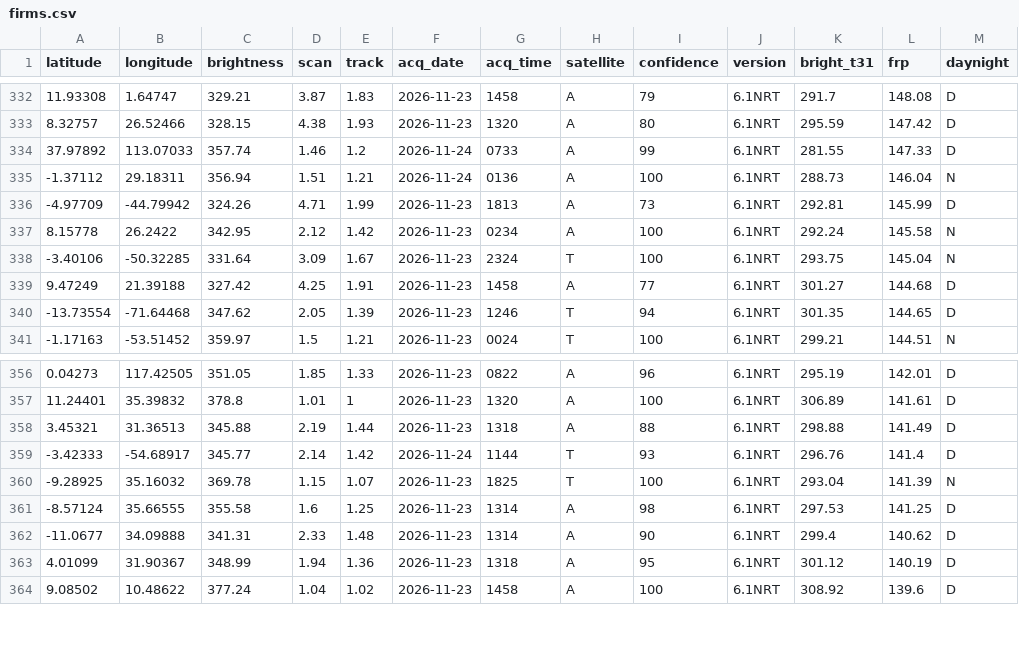
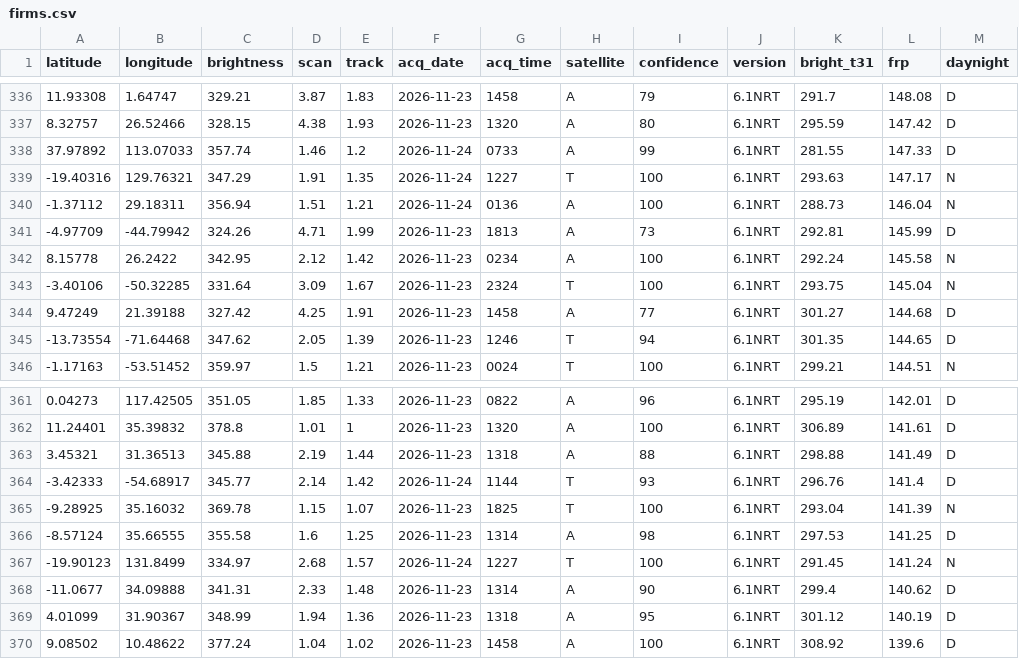
Before and after one commit to dswinder-repo/vigil, a CSV file: public/data/raw/firms.csv, drawn as a sheet; only a part is shown, gaps mark what is left out; the diff covers the shown part only.

```diff
--- a/public/data/raw/firms.csv
+++ b/public/data/raw/firms.csv
@@ -334,2 +338,3 @@ latitude,longitude,brightness,scan,track,acq_date,acq_time,satellite,confidence,
 37.97892,113.07033,357.74,1.46,1.2,2026-11-24,0733,A,99,6.1NRT,281.55,147.33,D
+-19.40316,129.76321,347.29,1.91,1.35,2026-11-24,1227,T,100,6.1NRT,293.63,147.17,N
 -1.37112,29.18311,356.94,1.51,1.21,2026-11-24,0136,A,100,6.1NRT,288.73,146.04,N
@@ -361,2 +366,3 @@ latitude,longitude,brightness,scan,track,acq_date,acq_time,satellite,confidence,
 -8.57124,35.66555,355.58,1.6,1.25,2026-11-23,1314,A,98,6.1NRT,297.53,141.25,D
+-19.90123,131.8499,334.97,2.68,1.57,2026-11-24,1227,T,100,6.1NRT,291.45,141.24,N
 -11.0677,34.09888,341.31,2.33,1.48,2026-11-23,1314,A,90,6.1NRT,299.4,140.62,D
```
Also changed, not shown: 4 added rows and 6 removed rows elsewhere in this file, 13 other files.
